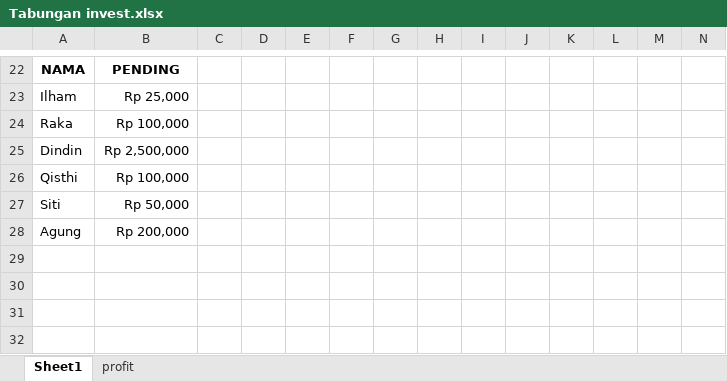
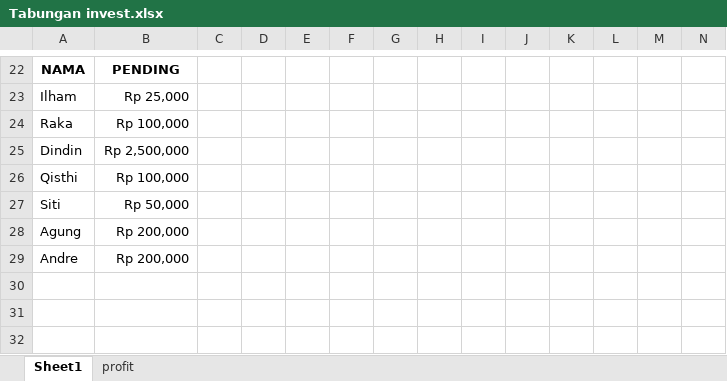
Before and after one commit to ozyexplorer/Invest, an Excel workbook: Tabungan invest.xlsx, sheet Sheet1, drawn as a sheet; only a part is shown, gaps mark what is left out; values as stored, in another font and other column widths than the file's, no borders; charts and pictures not drawn; rows hold the shown columns only; the diff names each change by its address in the sheet, - before the commit and + after, or states it on an @@ line.

Commit message:
update

```diff
--- a/Tabungan invest.xlsx (sheet Sheet1)
+++ b/Tabungan invest.xlsx (sheet Sheet1)
-row 29: (empty)
+row 29: Andre | Rp 200,000
```
